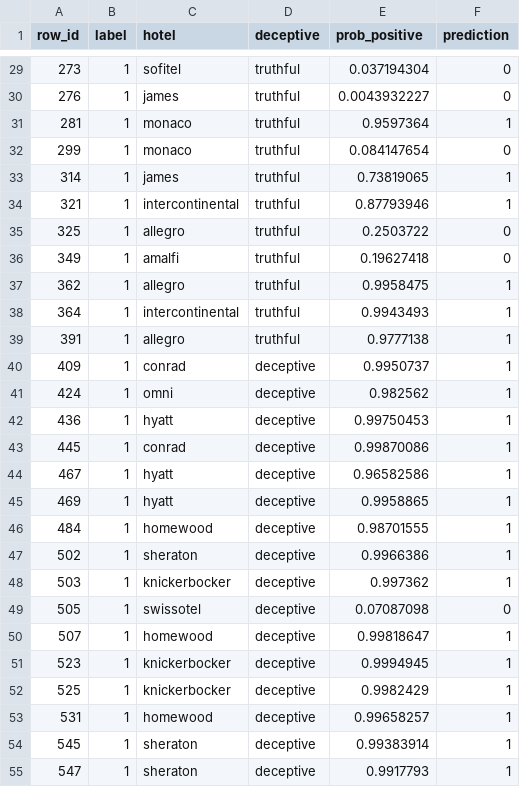
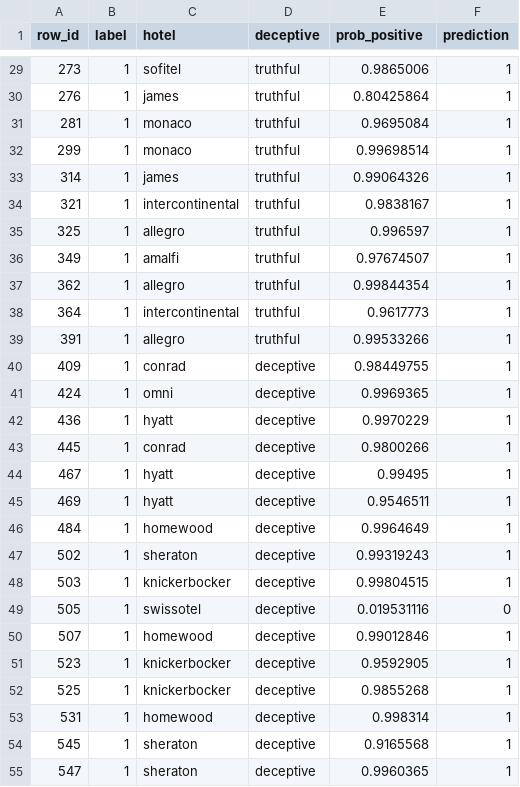
Before and after one commit to Akalankagunathilake2002/Deep-Learning---Assignment, a CSV file: simple_rnn/results/simple_rnn_test_predictions.csv, drawn as a sheet; only a part is shown, gaps mark what is left out; the diff covers the shown part only.

```diff
--- a/simple_rnn/results/simple_rnn_test_predictions.csv
+++ b/simple_rnn/results/simple_rnn_test_predictions.csv
@@ -29,27 +29,27 @@ row_id,label,hotel,deceptive,prob_positive,prediction
-273,1,sofitel,truthful,0.037194304,0
-276,1,james,truthful,0.0043932227,0
-281,1,monaco,truthful,0.9597364,1
-299,1,monaco,truthful,0.084147654,0
-314,1,james,truthful,0.73819065,1
-321,1,intercontinental,truthful,0.87793946,1
-325,1,allegro,truthful,0.2503722,0
-349,1,amalfi,truthful,0.19627418,0
-362,1,allegro,truthful,0.9958475,1
-364,1,intercontinental,truthful,0.9943493,1
-391,1,allegro,truthful,0.9777138,1
-409,1,conrad,deceptive,0.9950737,1
-424,1,omni,deceptive,0.982562,1
-436,1,hyatt,deceptive,0.99750453,1
-445,1,conrad,deceptive,0.99870086,1
-467,1,hyatt,deceptive,0.96582586,1
-469,1,hyatt,deceptive,0.9958865,1
-484,1,homewood,deceptive,0.98701555,1
-502,1,sheraton,deceptive,0.9966386,1
-503,1,knickerbocker,deceptive,0.997362,1
-505,1,swissotel,deceptive,0.07087098,0
-507,1,homewood,deceptive,0.99818647,1
-523,1,knickerbocker,deceptive,0.9994945,1
-525,1,knickerbocker,deceptive,0.9982429,1
-531,1,homewood,deceptive,0.99658257,1
-545,1,sheraton,deceptive,0.99383914,1
-547,1,sheraton,deceptive,0.9917793,1
+273,1,sofitel,truthful,0.9865006,1
+276,1,james,truthful,0.80425864,1
+281,1,monaco,truthful,0.9695084,1
+299,1,monaco,truthful,0.99698514,1
+314,1,james,truthful,0.99064326,1
+321,1,intercontinental,truthful,0.9838167,1
+325,1,allegro,truthful,0.996597,1
+349,1,amalfi,truthful,0.97674507,1
+362,1,allegro,truthful,0.99844354,1
+364,1,intercontinental,truthful,0.9617773,1
+391,1,allegro,truthful,0.99533266,1
+409,1,conrad,deceptive,0.98449755,1
+424,1,omni,deceptive,0.9969365,1
+436,1,hyatt,deceptive,0.9970229,1
+445,1,conrad,deceptive,0.9800266,1
+467,1,hyatt,deceptive,0.99495,1
+469,1,hyatt,deceptive,0.9546511,1
+484,1,homewood,deceptive,0.9964649,1
+502,1,sheraton,deceptive,0.99319243,1
+503,1,knickerbocker,deceptive,0.99804515,1
+505,1,swissotel,deceptive,0.019531116,0
+507,1,homewood,deceptive,0.99012846,1
+523,1,knickerbocker,deceptive,0.9592905,1
+525,1,knickerbocker,deceptive,0.9855268,1
+531,1,homewood,deceptive,0.998314,1
+545,1,sheraton,deceptive,0.9165568,1
+547,1,sheraton,deceptive,0.9960365,1
```
Also changed, not shown: 148 edited cells elsewhere in this file, simple_rnn/results/simple_rnn_history.csv, 29 other files.
